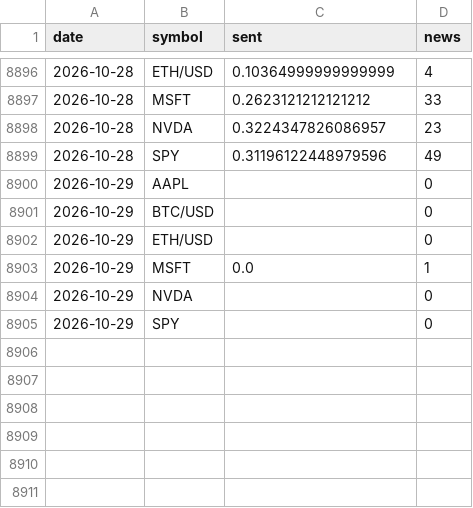
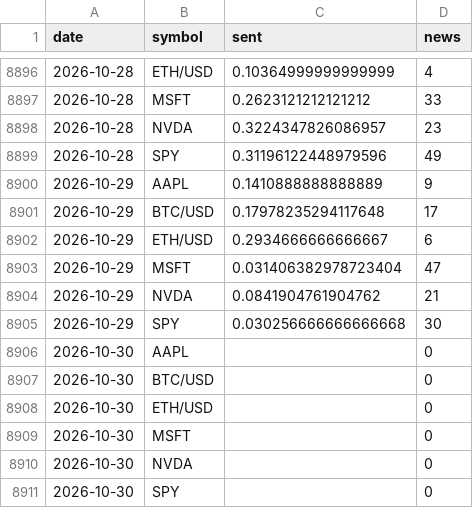
Before and after one commit to SoonToBeDataScientist/DashQV2, a CSV file: data/sentiment.csv, drawn as a sheet; only a part is shown, gaps mark what is left out.

```diff
--- a/data/sentiment.csv
+++ b/data/sentiment.csv
@@ -8899,7 +8899,13 @@ date,symbol,sent,news
 2026-10-28,SPY,0.31196122448979596,49
-2026-10-29,AAPL,,0
-2026-10-29,BTC/USD,,0
-2026-10-29,ETH/USD,,0
-2026-10-29,MSFT,0.0,1
-2026-10-29,NVDA,,0
-2026-10-29,SPY,,0
+2026-10-29,AAPL,0.1410888888888889,9
+2026-10-29,BTC/USD,0.17978235294117648,17
+2026-10-29,ETH/USD,0.2934666666666667,6
+2026-10-29,MSFT,0.031406382978723404,47
+2026-10-29,NVDA,0.0841904761904762,21
+2026-10-29,SPY,0.030256666666666668,30
+2026-10-30,AAPL,,0
+2026-10-30,BTC/USD,,0
+2026-10-30,ETH/USD,,0
+2026-10-30,MSFT,,0
+2026-10-30,NVDA,,0
+2026-10-30,SPY,,0
```
Also changed, not shown: data/snapshots.csv, 2 other files.
